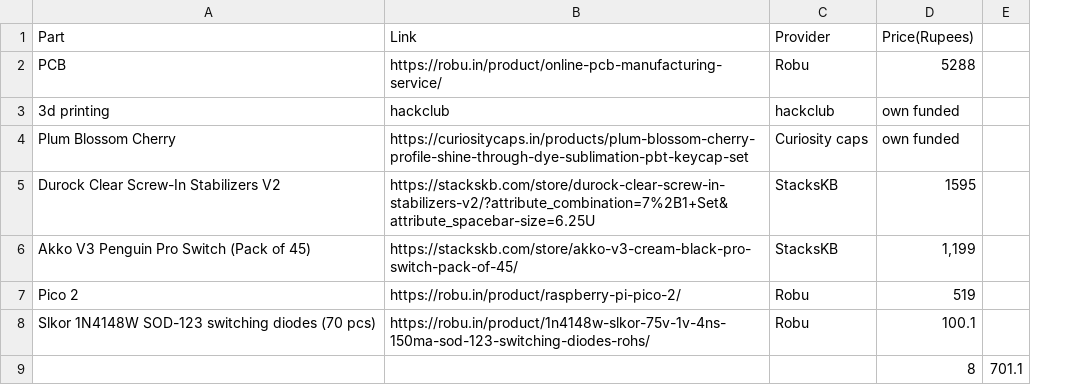
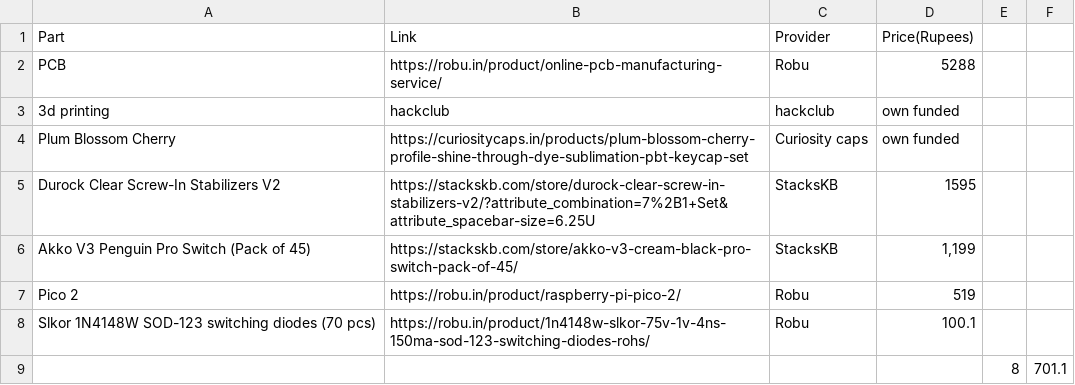
Before and after one commit to aryanprabhuin-ship-it/MechaCore, a CSV file: bom.csv, drawn as a sheet; the diff names each change by its address in the sheet, - before the commit and + after, or states it on an @@ line.

Commit message:
Update bom.csv

```diff
--- a/bom.csv
+++ b/bom.csv
+column E, row 9: 8
-D9: 8
+D9: (empty)
```
